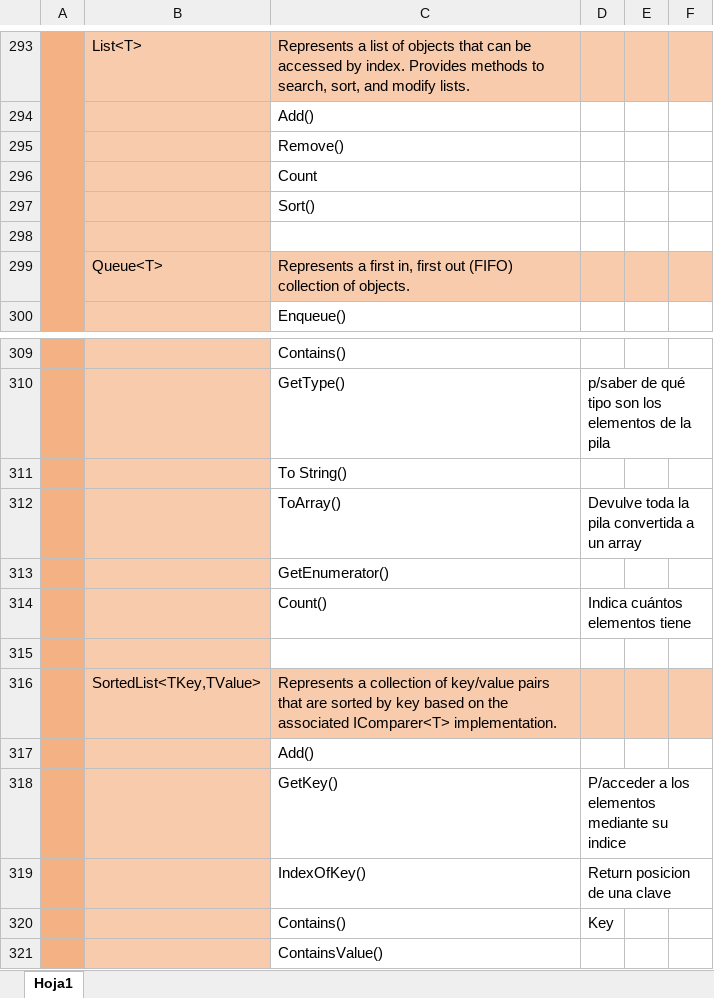
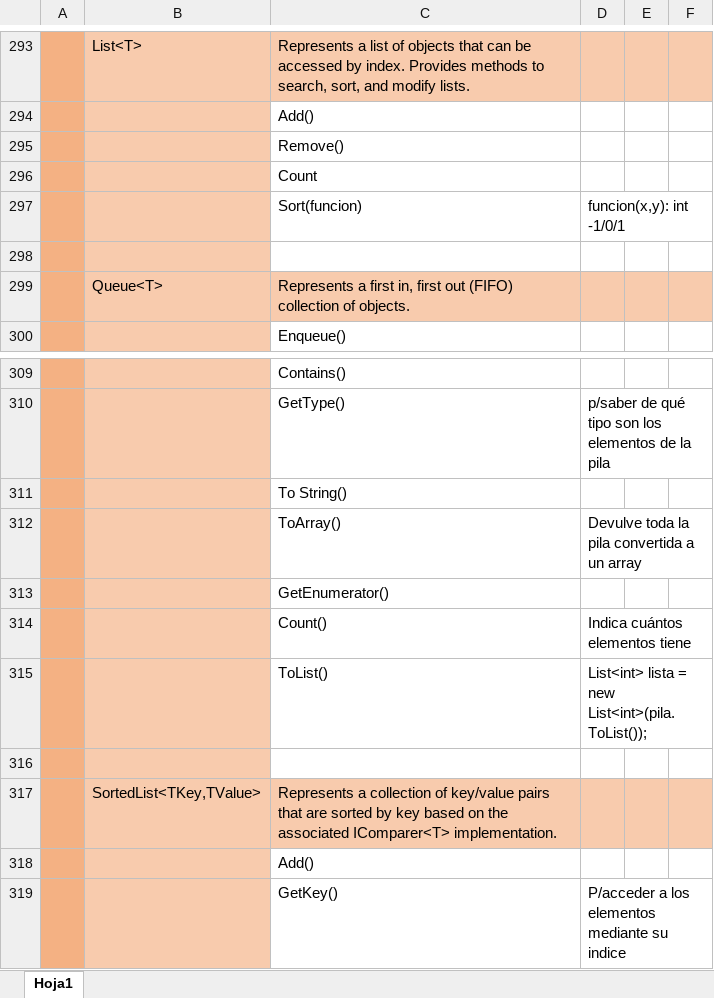
Before and after one commit to camirori/Programacion_Laboratorio2, an Excel workbook: PPT/Clases.xlsx, sheet Hoja1, drawn as a sheet; only a part is shown, gaps mark what is left out; the shorter side is filled out with more unchanged rows; values as stored, in another font and other column widths than the file's, no borders; removed rows and columns are numbered as before the commit, all else as after; the diff names each change by its address in the sheet, - before the commit and + after, or states it on an @@ line.

Commit message:
Clase 10

```diff
--- a/PPT/Clases.xlsx (sheet Hoja1)
+++ b/PPT/Clases.xlsx (sheet Hoja1)
-row 297:  |  | Sort()
+row 297:  |  | Sort(funcion) | funcion(x,y): int -1/0/1
+row 315:  |  | ToList() | List<int> lista = new List<int>(pila.ToList());
```
Also changed, not shown: 15 other files.
